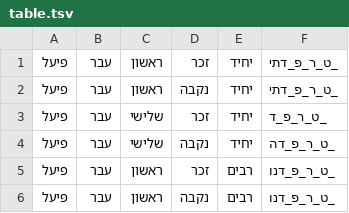
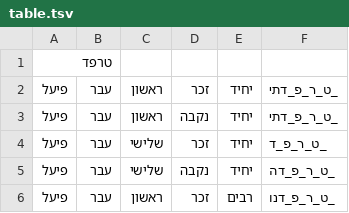
Before and after one commit to elazarg/root_verb_tables, a TSV file: 4/מרובעים_פדט/table.tsv, drawn as a sheet; only a part is shown; the shorter side is filled out with more unchanged rows; the diff names each change by its address in the sheet, - before the commit and + after, or states it on an @@ line.

Commit message:
merge proto into tables

```diff
--- a/4/מרובעים_פדט/table.tsv
+++ b/4/מרובעים_פדט/table.tsv
+row 1: טרפד
```
Also changed, not shown: 3/חפיצ/table.tsv, 3/כפולים/table.tsv, 26 other files.
